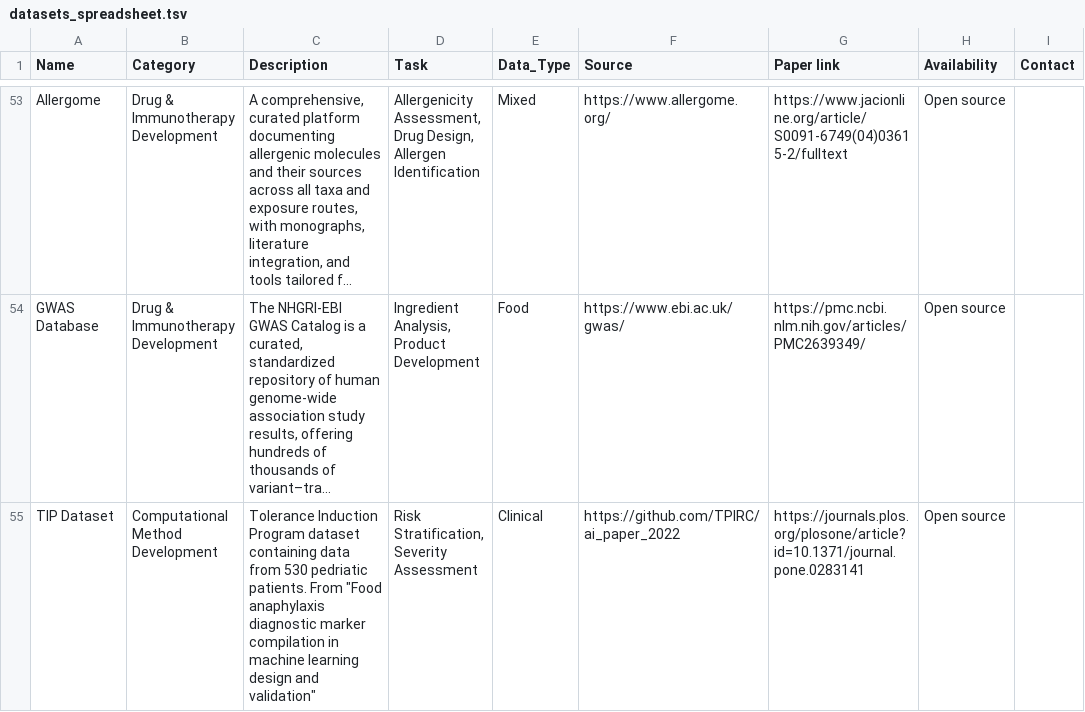
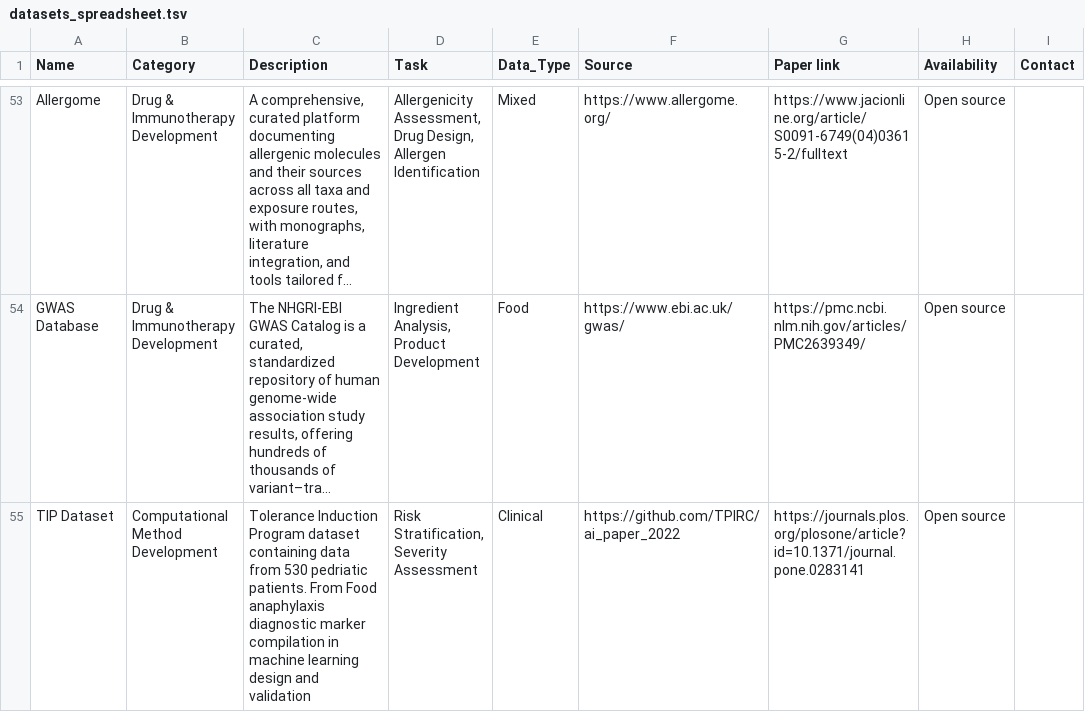
Before and after one commit to AI-For-Food-Allergies/awesome-food-allergy-datasets, a TSV file: dataset/datasets_spreadsheet.tsv, drawn as a sheet; only a part is shown, gaps mark what is left out; long unchanged cells end in …; the diff covers the shown part only; the diff names each change by its address in the sheet, - before the commit and + after, or states it on an @@ line.

Commit message:
Attempt to Fix l55-l56

```diff
--- a/dataset/datasets_spreadsheet.tsv
+++ b/dataset/datasets_spreadsheet.tsv
-C55 (Description): …patients. From "Food anaphylaxis diagnostic marker compilation in machine learning design and validation"
+C55 (Description): …patients. From Food anaphylaxis diagnostic marker compilation in machine learning design and validation
```
Also changed, not shown: 1 edited cell elsewhere in this file.
